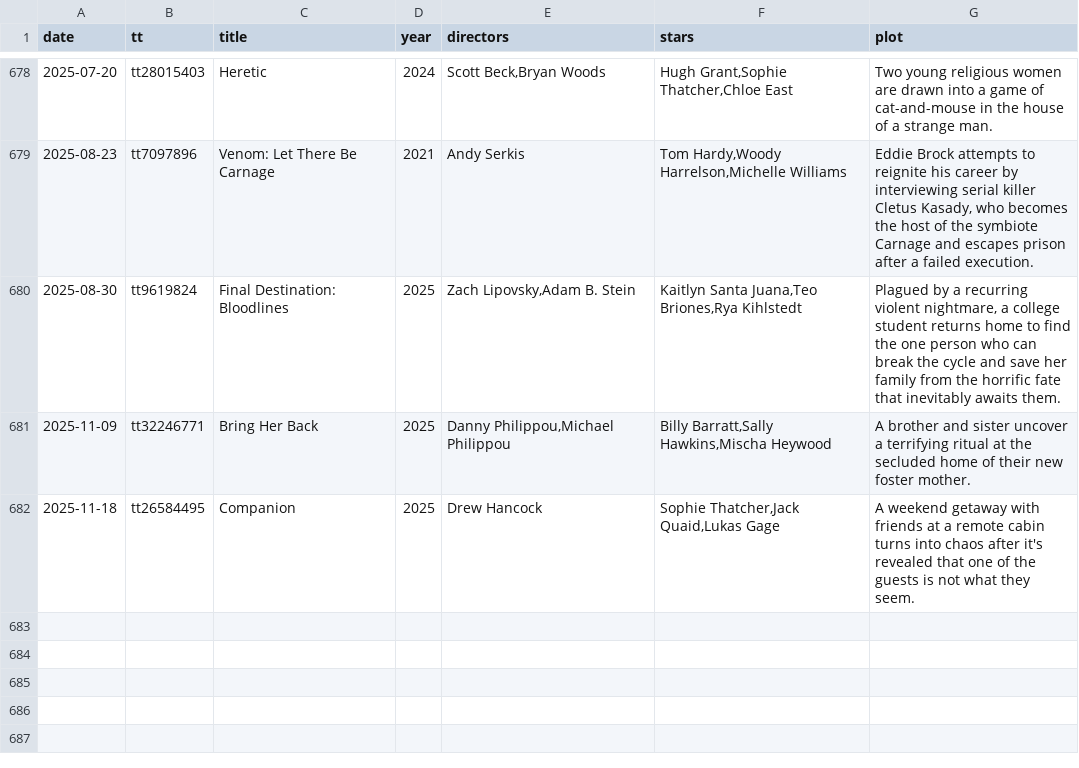
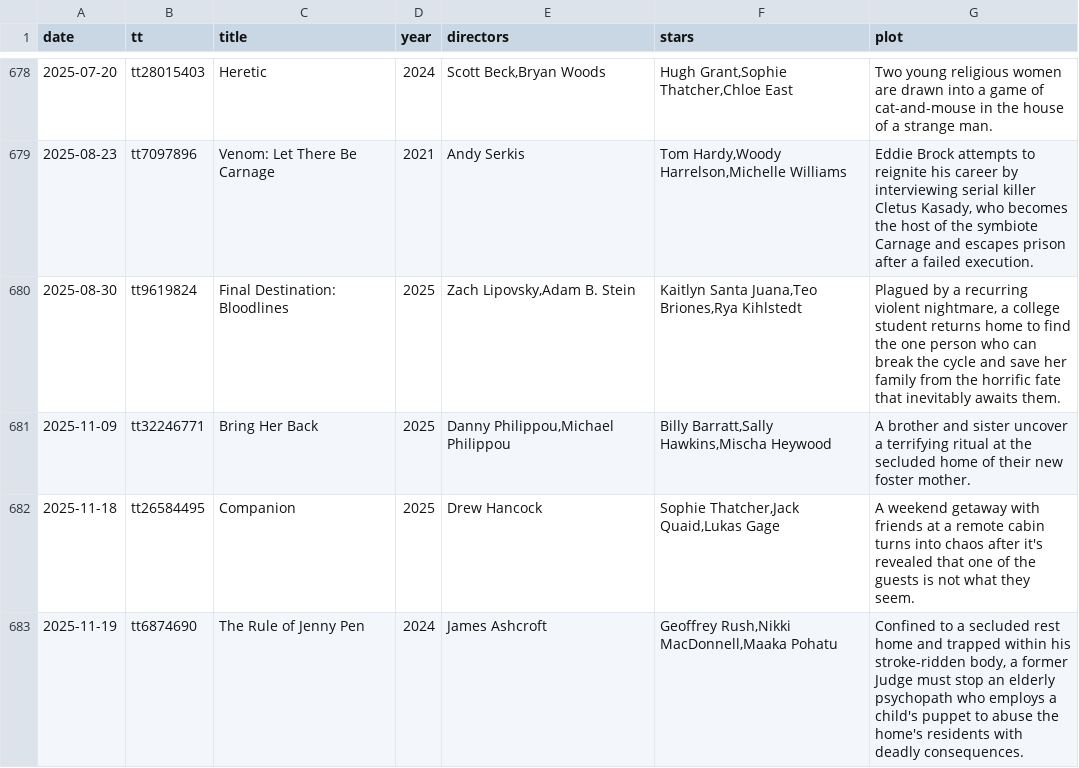
Before and after one commit to HongjianLi/IMDbCrawler, a TSV file: movies.tsv, drawn as a sheet; only a part is shown, gaps mark what is left out.

Commit message:
Update movies.tsv

```diff
--- a/movies.tsv
+++ b/movies.tsv
@@ -682 +682,2 @@ date	tt	title	year	directors	stars	plot
 2025-11-18	tt26584495	Companion	2025	Drew Hancock	Sophie Thatcher,Jack Quaid,Lukas Gage	A weekend getaway with friends at a remote cabin turns into chaos after it's revealed that one of the guests is not what they seem.
+2025-11-19	tt6874690	The Rule of Jenny Pen	2024	James Ashcroft	Geoffrey Rush,Nikki MacDonnell,Maaka Pohatu	Confined to a secluded rest home and trapped within his stroke-ridden body, a former Judge must stop an elderly psychopath who employs a child's puppet to abuse the home's residents with deadly consequences.
```
